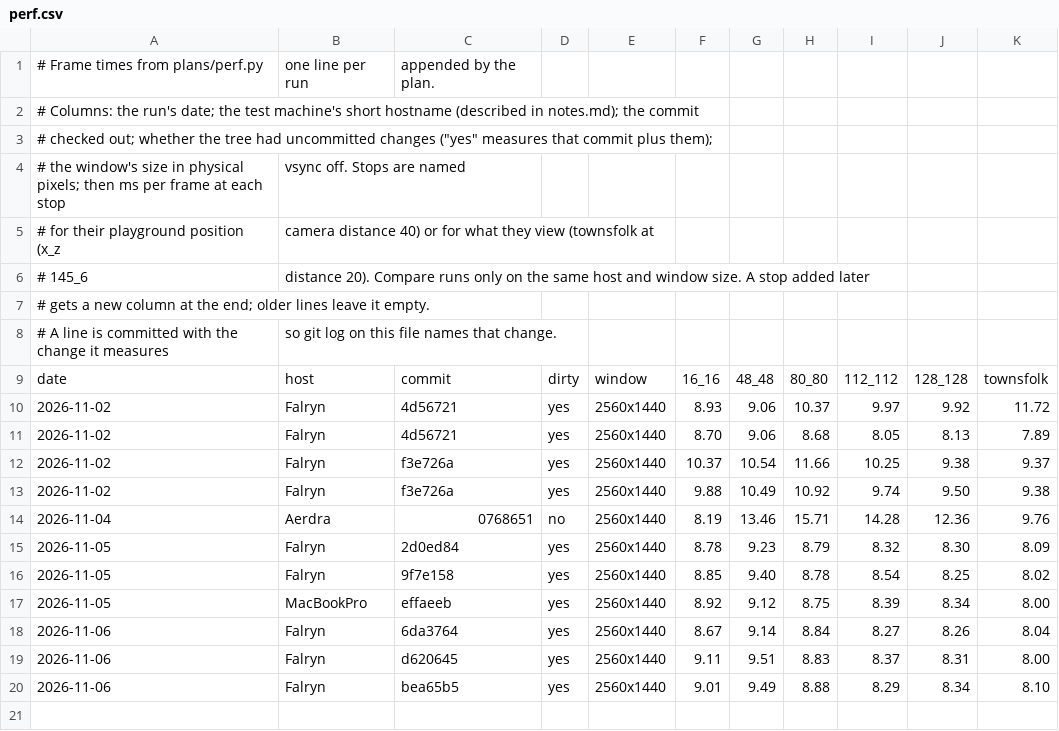
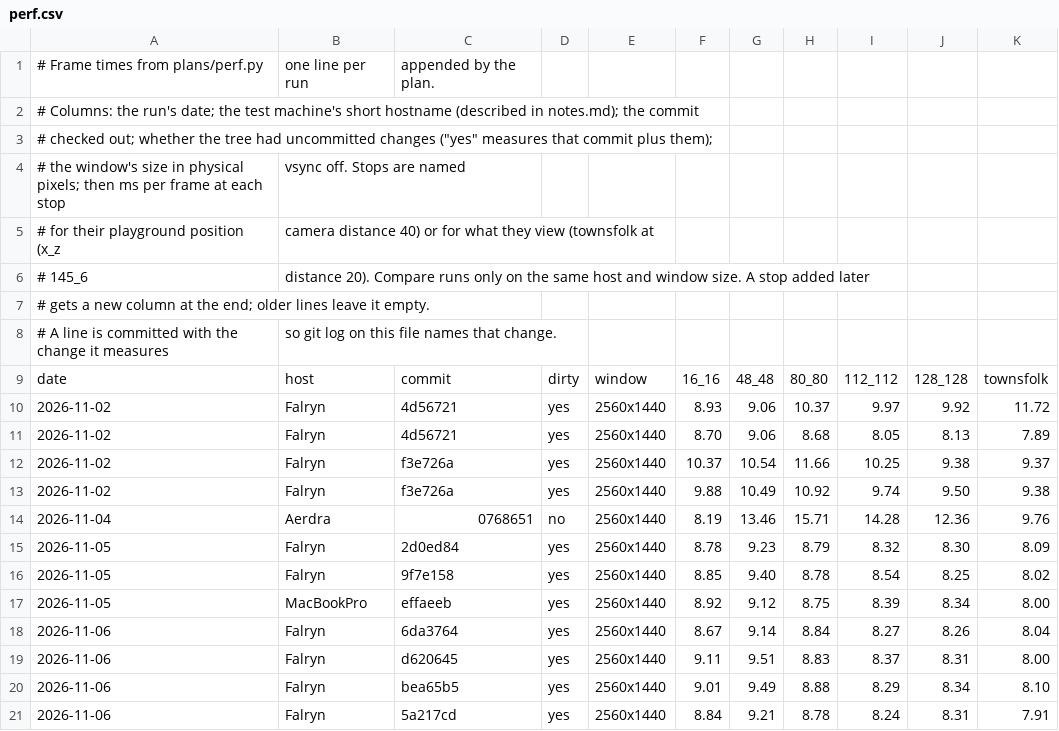
Before and after one commit to viridia/panoply, a CSV file: docs/perf.csv, drawn as a sheet; the diff names each change by its address in the sheet, - before the commit and + after, or states it on an @@ line.

Commit message:
feat: Add realm mode's panel and saving of edited assets (PAN29)
- Show the current mode's panel below the mode selector, built in
  immediate mode from the mode, so the starting mode has one too
- Realm panel: map stats in feathers labels, the nav point list
  with Go, + and -, in 4px spacing
- Add a generic text-entry dialog; + uses it, refusing taken names
- Add the save button and UnsavedAssets: edits change assets in
  memory and mark them; Save writes each through a temp file (D54)
- Write asset JSON as faery's authored files have it: pretty, arrays
  of numbers on one line, whole floats as integers; save nav point
  positions to the centimetre
- Rewrite world.locations.json in the saved form
- Share the nav point list between Go To and the panel: optional
  autofocus, the filter box below the list, Go To scoped to its
  own list
- Fix the mode buttons at 44px and give the panel a minimum width
  that fits its top row
- Check the panel, the dialog and a real save in smoke.py
- Defer placeholder text in text boxes (X60)

```diff
--- a/docs/perf.csv
+++ b/docs/perf.csv
+row 21: 2026-11-06 | Falryn | 5a217cd | yes | 2560x1440 | 8.84 | 9.21 | 8.78 | 8.24 | 8.31 | 7.91
```
Also changed, not shown: 18 other files.
